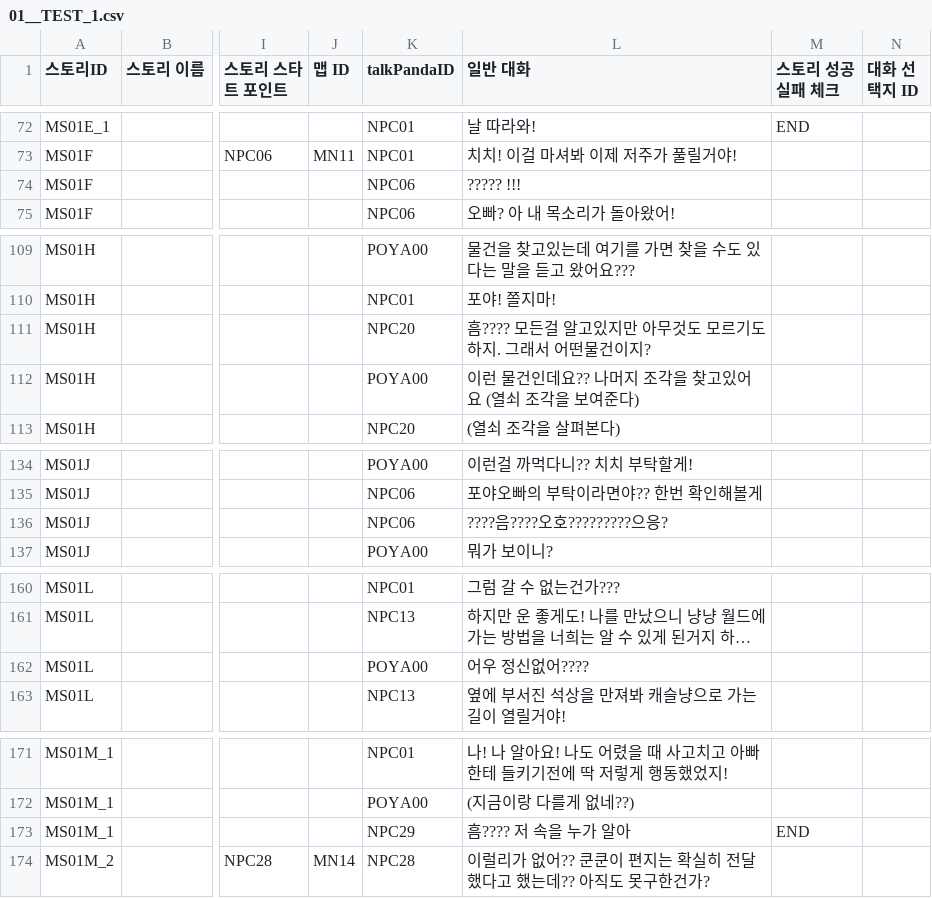
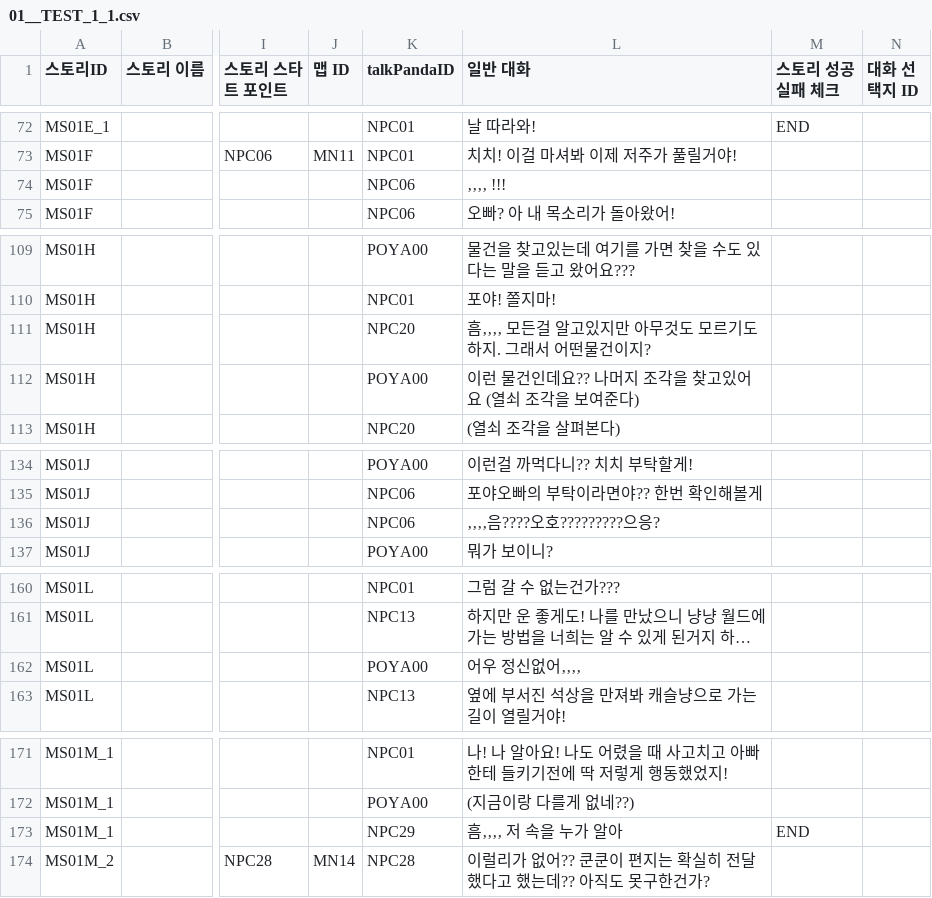
Before and after one commit to dlackdanr777/Project-Panda, a CSV file: Assets/Resources/01__TEST_1_1.csv (was Assets/Resources/01__TEST_1.csv), drawn as a sheet; only a part is shown, gaps mark what is left out; long unchanged cells end in …; the diff covers the shown part only; the diff names each change by its address in the sheet, - before the commit and + after, or states it on an @@ line.

```diff
--- a/Assets/Resources/01__TEST_1.csv
+++ b/Assets/Resources/01__TEST_1_1.csv
-L74 (일반 대화): ????? !!!
+L74 (일반 대화): ‚‚‚‚ !!!
-L111 (일반 대화): 흠???? 모든걸 알고있지만 아무것도 모르기도 하지. 그래서 어떤물건이지?
+L111 (일반 대화): 흠‚‚‚‚ 모든걸 알고있지만 아무것도 모르기도 하지. 그래서 어떤물건이지?
-L136 (일반 대화): ????음????오호?????????으응?
+L136 (일반 대화): ‚‚‚‚음????오호?????????으응?
-L162 (일반 대화): 어우 정신없어????
+L162 (일반 대화): 어우 정신없어‚‚‚‚
-L173 (일반 대화): 흠???? 저 속을 누가 알아
+L173 (일반 대화): 흠‚‚‚‚ 저 속을 누가 알아
```
Also changed, not shown: 22 edited cells elsewhere in this file, 3 other files.
